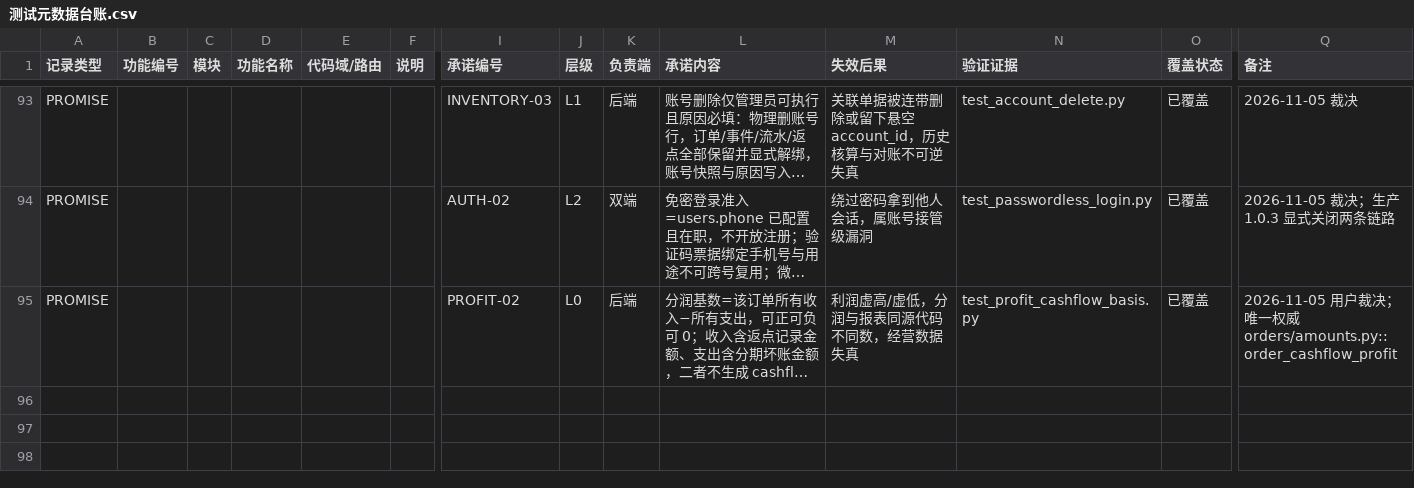
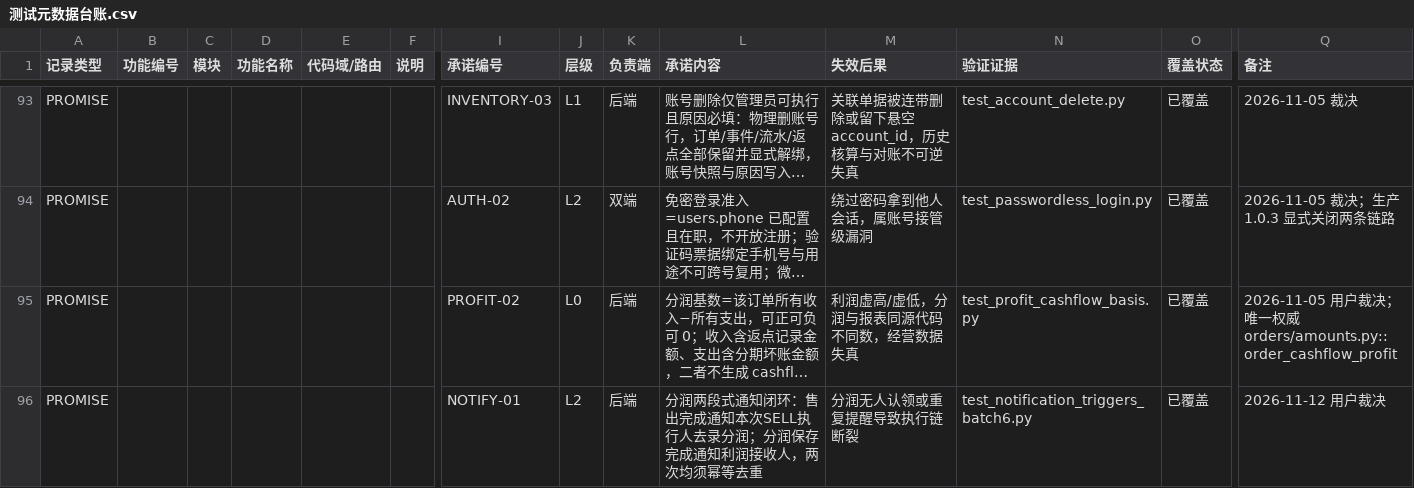
Before and after one commit to heyi2019/hjsd, a CSV file: docs/testing/测试元数据台账.csv, drawn as a sheet; only a part is shown, gaps mark what is left out; long unchanged cells end in …; rows hold the shown columns only; the diff names each change by its address in the sheet, - before the commit and + after, or states it on an @@ line.

Commit message:
test: 修复 8 项历史元数据守卫红灯并消除 skipped
承接去门面批次遗留的 8 项全量失败（git diff 已证非去门面引入），四处联动修复：

- REBATE 真导出缺陷：lists/scopes.py 注册表补 remaining（可退余额）列，对齐 RebatesPanel 界面 index 7；导出链按注册表取列，值来自 _rebate_out 的 remaining 计算字段，不漏列不空列。
- 8 文件 docstring 首行补已登记承诺码：REBATE-01/REVERSAL-01/DEPOSIT-01/PROFIT-02/ROBUST-01/AUTH-01/CORE-01/NOTIFY-01（NOTIFY-01 为分润两段式通知新建台账行）。
- test_catalog.BACKEND_FILE_TO_FUNC 补 8 条映射（功能码首字母=文件所在区域，对齐 manifest_parity 与 kind_directories 两套判据）。
- run_regression.GROUPS 登记 8 文件；manifest.json files 116→124、cases 1735→1832、integration 85→93（business+4/finance+1/system+3）、unit cases 296→302。

验证：后端全量 1832 passed / 0 failed / 0 skipped（用例总数守卫在全量下真正执行，非设计性 skip）；四组守卫单跑 40 passed/1 skipped（该 skip 仅因单跑收集<1000，全量已真执行通过）；pyflakes 0；diff --check 干净。测试库 heijin_erp_test:5433 已核。

```diff
--- a/docs/testing/测试元数据台账.csv
+++ b/docs/testing/测试元数据台账.csv
+row 96: PROMISE |  |  |  |  |  | NOTIFY-01 | L2 | 后端 | 分润两段式通知闭环：售出完成通知本次SELL执行人去录分润；分润保存完成通知利润接收人，两次均须幂等去重 | 分润无人认领或重复提醒导致执行链断裂 | test_notification_triggers_batch6.py | 已覆盖 | 2026-11-12 用户裁决
```
Also changed, not shown: 12 other files.
